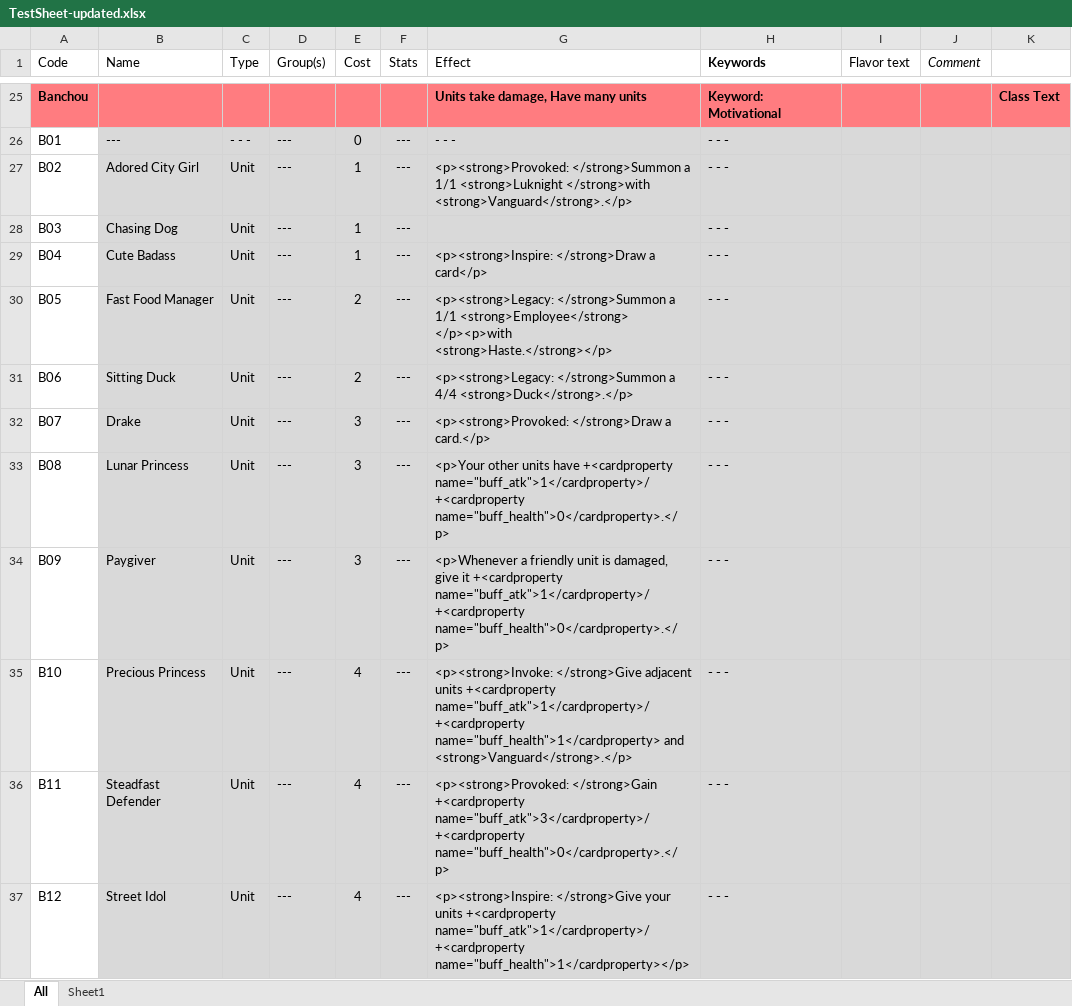
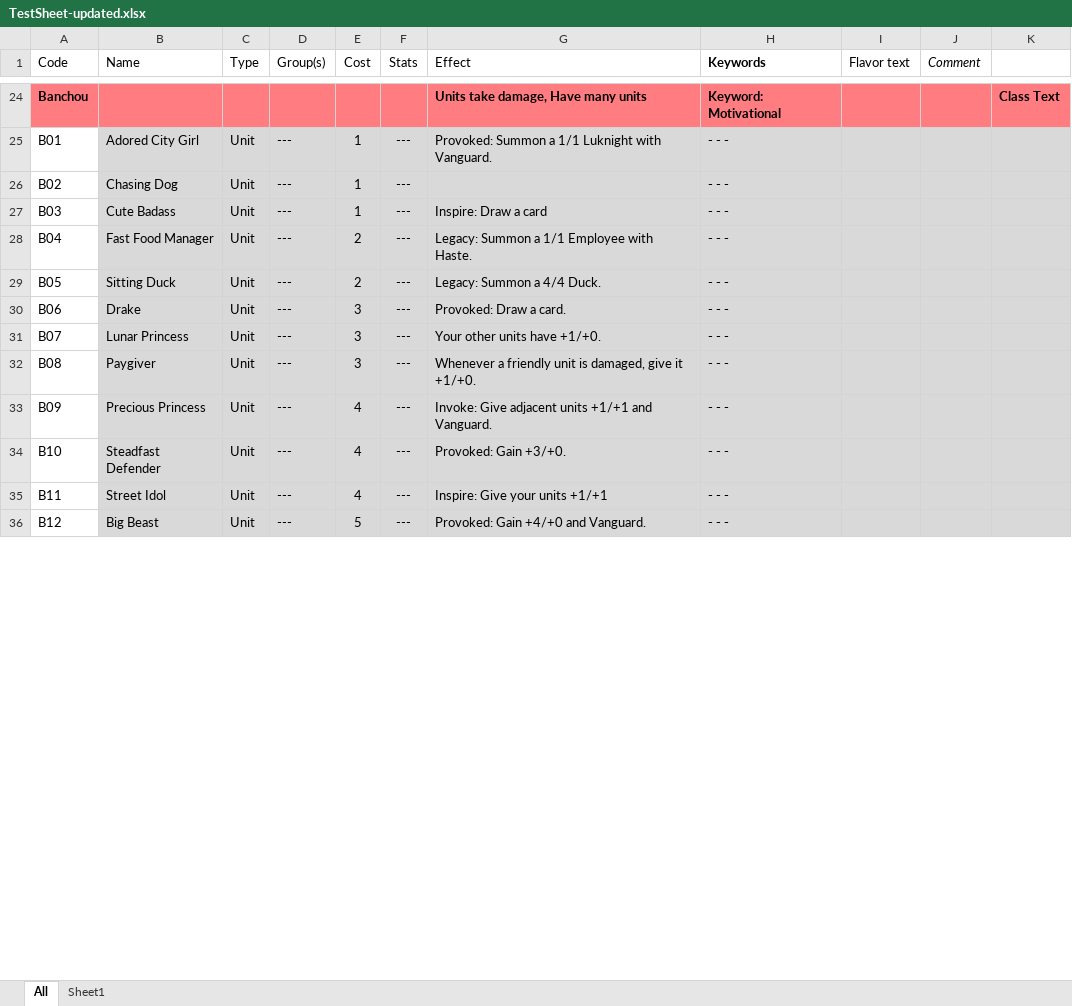
Before and after one commit to JesperWeble/DulstCatalogger, an Excel workbook: TestSheet-updated.xlsx, sheet All, drawn as a sheet; only a part is shown, gaps mark what is left out; values as stored, in another font and other column widths than the file's, no borders; addresses are those after the commit; the diff covers the shown part only; the diff names each change by its address in the sheet, - before the commit and + after, or states it on an @@ line.

```diff
--- a/TestSheet-updated.xlsx (sheet All)
+++ b/TestSheet-updated.xlsx (sheet All)
-B25 (Name): ---
+B25 (Name): Adored City Girl
-C25 (Type): - - -
+C25 (Type): Unit
-E25 (Cost): 0
+E25 (Cost): 1
-G25 (Effect): - - -
+G25 (Effect): Provoked: Summon a 1/1 Luknight with Vanguard.
-B26 (Name): Adored City Girl
+B26 (Name): Chasing Dog
-G26 (Effect): <p><strong>Provoked: </strong>Summon a 1/1 <strong>Luknight </strong>with <strong>Vanguard</strong>.</p>
+G26 (Effect): (empty)
-B27 (Name): Chasing Dog
+B27 (Name): Cute Badass
-G27 (Effect): (empty)
+G27 (Effect): Inspire: Draw a card
-B28 (Name): Cute Badass
+B28 (Name): Fast Food Manager
-E28 (Cost): 1
+E28 (Cost): 2
-G28 (Effect): <p><strong>Inspire: </strong>Draw a card</p>
+G28 (Effect): Legacy: Summon a 1/1 Employee with Haste.
-B29 (Name): Fast Food Manager
+B29 (Name): Sitting Duck
-G29 (Effect): <p><strong>Legacy: </strong>Summon a 1/1 <strong>Employee</strong> </p><p>with <strong>Haste.</strong></p>
+G29 (Effect): Legacy: Summon a 4/4 Duck.
-B30 (Name): Sitting Duck
+B30 (Name): Drake
-E30 (Cost): 2
+E30 (Cost): 3
-G30 (Effect): <p><strong>Legacy: </strong>Summon a 4/4 <strong>Duck</strong>.</p>
+G30 (Effect): Provoked: Draw a card.
-B31 (Name): Drake
+B31 (Name): Lunar Princess
-G31 (Effect): <p><strong>Provoked: </strong>Draw a card.</p>
+G31 (Effect): Your other units have +1/+0.
-B32 (Name): Lunar Princess
+B32 (Name): Paygiver
-G32 (Effect): <p>Your other units have +<cardproperty name="buff_atk">1</cardproperty>/+<cardproperty name="buff_health">0</cardproperty>.</p>
+G32 (Effect): Whenever a friendly unit is damaged, give it +1/+0.
-B33 (Name): Paygiver
+B33 (Name): Precious Princess
-E33 (Cost): 3
+E33 (Cost): 4
-G33 (Effect): <p>Whenever a friendly unit is damaged, give it +<cardproperty name="buff_atk">1</cardproperty>/+<cardproperty name="buff_health">0</cardproperty>.</p>
+G33 (Effect): Invoke: Give adjacent units +1/+1 and Vanguard.
-B34 (Name): Precious Princess
+B34 (Name): Steadfast Defender
-G34 (Effect): <p><strong>Invoke: </strong>Give adjacent units +<cardproperty name="buff_atk">1</cardproperty>/+<cardproperty name="buff_health">1</cardproperty> and <strong>Vanguard</strong>.</p>
+G34 (Effect): Provoked: Gain +3/+0.
-B35 (Name): Steadfast Defender
+B35 (Name): Street Idol
-G35 (Effect): <p><strong>Provoked: </strong>Gain +<cardproperty name="buff_atk">3</cardproperty>/+<cardproperty name="buff_health">0</cardproperty>.</p>
+G35 (Effect): Inspire: Give your units +1/+1
-B36 (Name): Street Idol
+B36 (Name): Big Beast
-E36 (Cost): 4
+E36 (Cost): 5
-G36 (Effect): <p><strong>Inspire: </strong>Give your units +<cardproperty name="buff_atk">1</cardproperty>/+<cardproperty name="buff_health">1</cardproperty></p>
+G36 (Effect): Provoked: Gain +4/+0 and Vanguard.
```
Also changed, not shown: 2 added rows, 6 removed rows and 368 edited cells elsewhere in this sheet, TestSheet.xlsx, 2 other files.
